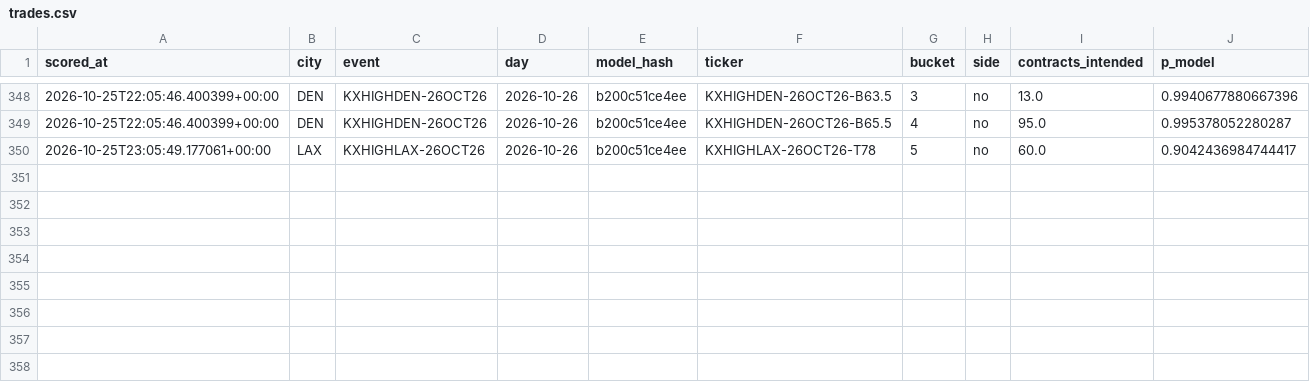
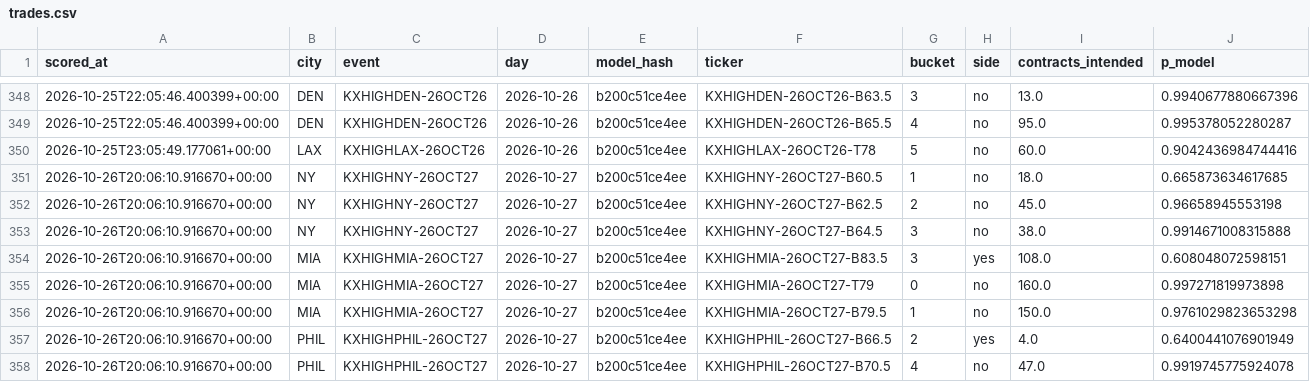
Before and after one commit to physicalreasoning/isotherm, a CSV file: trades.csv, drawn as a sheet; only a part is shown, gaps mark what is left out.

```diff
--- a/trades.csv
+++ b/trades.csv
@@ -349,2 +349,10 @@ scored_at,city,event,day,model_hash,ticker,bucket,side,contracts_intended,p_mode
 2026-10-25T22:05:46.400399+00:00,DEN,KXHIGHDEN-26OCT26,2026-10-26,b200c51ce4ee,KXHIGHDEN-26OCT26-B65.5,4,no,95.0,0.995378052280287
-2026-10-25T23:05:49.177061+00:00,LAX,KXHIGHLAX-26OCT26,2026-10-26,b200c51ce4ee,KXHIGHLAX-26OCT26-T78,5,no,60.0,0.9042436984744417
+2026-10-25T23:05:49.177061+00:00,LAX,KXHIGHLAX-26OCT26,2026-10-26,b200c51ce4ee,KXHIGHLAX-26OCT26-T78,5,no,60.0,0.9042436984744416
+2026-10-26T20:06:10.916670+00:00,NY,KXHIGHNY-26OCT27,2026-10-27,b200c51ce4ee,KXHIGHNY-26OCT27-B60.5,1,no,18.0,0.665873634617685
+2026-10-26T20:06:10.916670+00:00,NY,KXHIGHNY-26OCT27,2026-10-27,b200c51ce4ee,KXHIGHNY-26OCT27-B62.5,2,no,45.0,0.96658945553198
+2026-10-26T20:06:10.916670+00:00,NY,KXHIGHNY-26OCT27,2026-10-27,b200c51ce4ee,KXHIGHNY-26OCT27-B64.5,3,no,38.0,0.9914671008315888
+2026-10-26T20:06:10.916670+00:00,MIA,KXHIGHMIA-26OCT27,2026-10-27,b200c51ce4ee,KXHIGHMIA-26OCT27-B83.5,3,yes,108.0,0.608048072598151
+2026-10-26T20:06:10.916670+00:00,MIA,KXHIGHMIA-26OCT27,2026-10-27,b200c51ce4ee,KXHIGHMIA-26OCT27-T79,0,no,160.0,0.997271819973898
+2026-10-26T20:06:10.916670+00:00,MIA,KXHIGHMIA-26OCT27,2026-10-27,b200c51ce4ee,KXHIGHMIA-26OCT27-B79.5,1,no,150.0,0.9761029823653298
+2026-10-26T20:06:10.916670+00:00,PHIL,KXHIGHPHIL-26OCT27,2026-10-27,b200c51ce4ee,KXHIGHPHIL-26OCT27-B66.5,2,yes,4.0,0.6400441076901949
+2026-10-26T20:06:10.916670+00:00,PHIL,KXHIGHPHIL-26OCT27,2026-10-27,b200c51ce4ee,KXHIGHPHIL-26OCT27-B70.5,4,no,47.0,0.9919745775924078
```
Also changed, not shown: predictions.csv, runs.csv, 1 other file.
